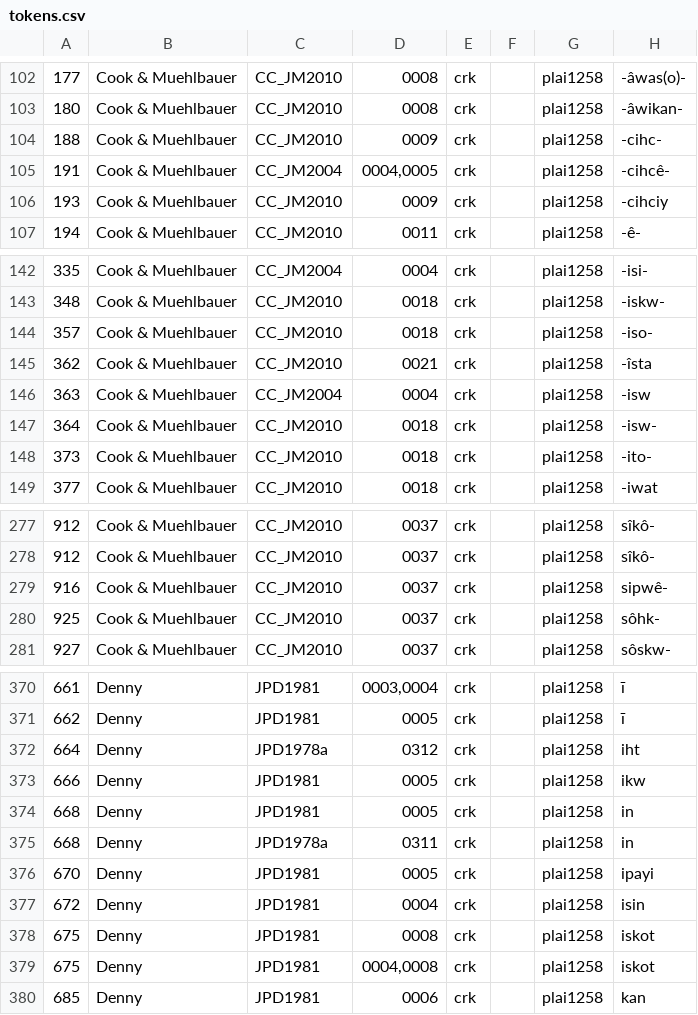
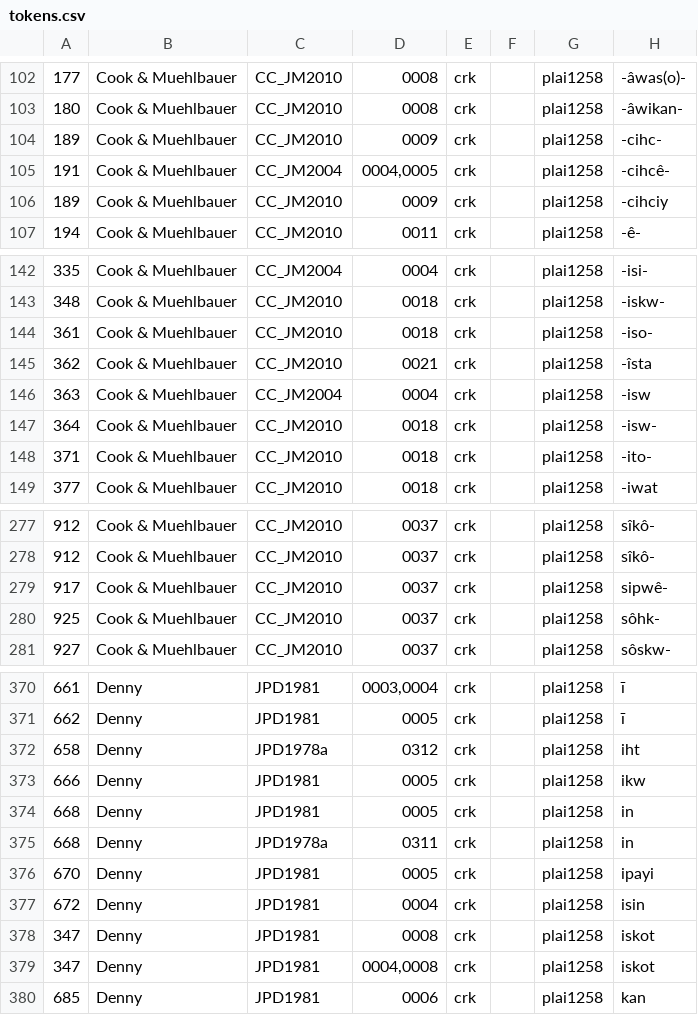
Before and after one commit to dwhieb/Nisinoon, a CSV file: data/csv/Cree_Plains/tokens.csv, drawn as a sheet; only a part is shown, gaps mark what is left out; the diff covers the shown part only; the diff names each change by its address in the sheet, - before the commit and + after, or states it on an @@ line.

```diff
--- a/data/csv/Cree_Plains/tokens.csv
+++ b/data/csv/Cree_Plains/tokens.csv
-A104: 188
+A104: 189
-A106: 193
+A106: 189
-A144: 357
+A144: 361
-A148: 373
+A148: 371
-A279: 916
+A279: 917
-A372: 664
+A372: 658
-A378:A379: 675
+A378:A379: 347
```
Also changed, not shown: 3 edited cells elsewhere in this file, data/csv/Cree_Plains/components.csv, data/transliterations/Cree_Plains.csv, 4 other files.
